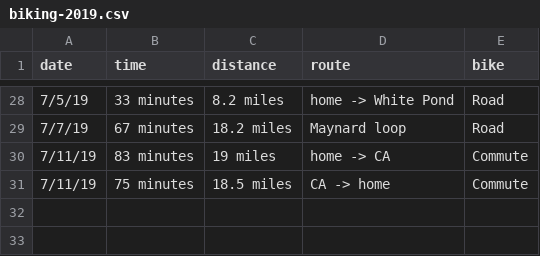
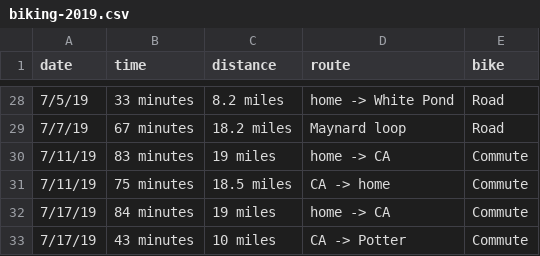
Before and after one commit to solenoid/exercise, a CSV file: biking-2019.csv, drawn as a sheet; only a part is shown, gaps mark what is left out.

Commit message:
raced the rain to concord on the way home

```diff
--- a/biking-2019.csv
+++ b/biking-2019.csv
@@ -31 +31,3 @@ date,time,distance,route,bike
 7/11/19,75 minutes,18.5 miles,CA -> home,Commute
+7/17/19,84 minutes,19 miles,home -> CA,Commute
+7/17/19,43 minutes,10 miles,CA -> Potter,Commute
```
